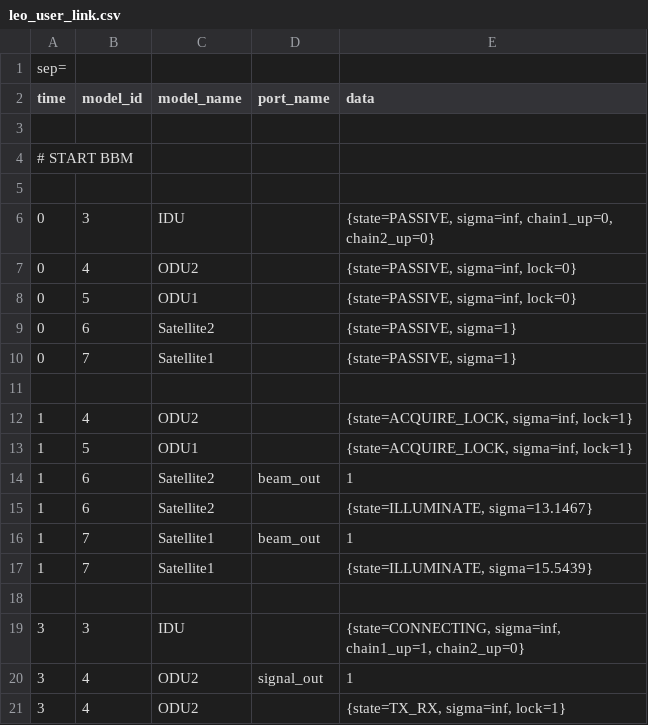
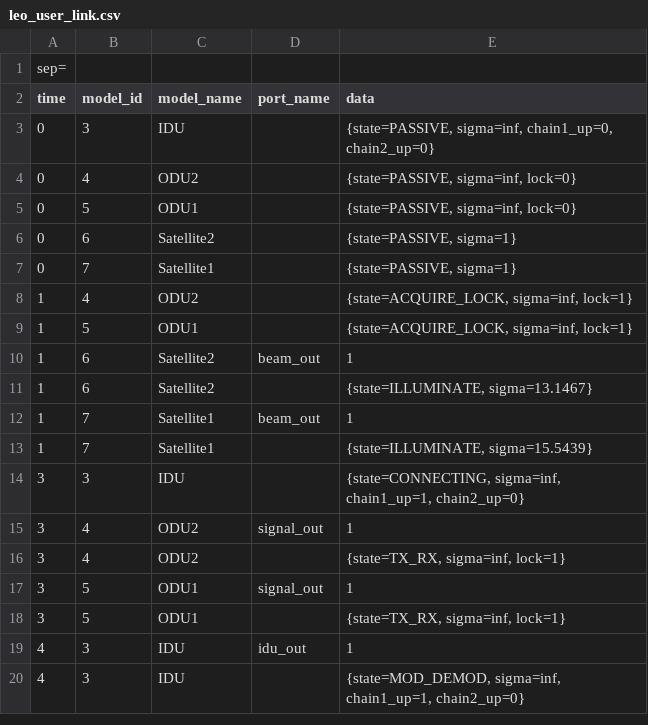
Before and after one commit to mpdesantis/LEO_User_Link, a CSV file: sample-output/leo_user_link.csv, drawn as a sheet; only a part is shown; the shorter side is filled out with more unchanged rows; the diff covers the shown part only.

Commit message:
remove annotations from sample output

```diff
--- a/sample-output/leo_user_link.csv
+++ b/sample-output/leo_user_link.csv
@@ -2,5 +2,2 @@ sep=;
 time;model_id;model_name;port_name;data
-
-# START BBM
-
 0;3;IDU;;{state=PASSIVE, sigma=inf, chain1_up=0, chain2_up=0}
@@ -10,3 +7,2 @@ time;model_id;model_name;port_name;data
 0;7;Satellite1;;{state=PASSIVE, sigma=1}
-
 1;4;ODU2;;{state=ACQUIRE_LOCK, sigma=inf, lock=1}
@@ -17,3 +13,2 @@ time;model_id;model_name;port_name;data
 1;7;Satellite1;;{state=ILLUMINATE, sigma=15.5439}
-
 3;3;IDU;;{state=CONNECTING, sigma=inf, chain1_up=1, chain2_up=0}
```
Also changed, not shown: 15 removed rows elsewhere in this file.
